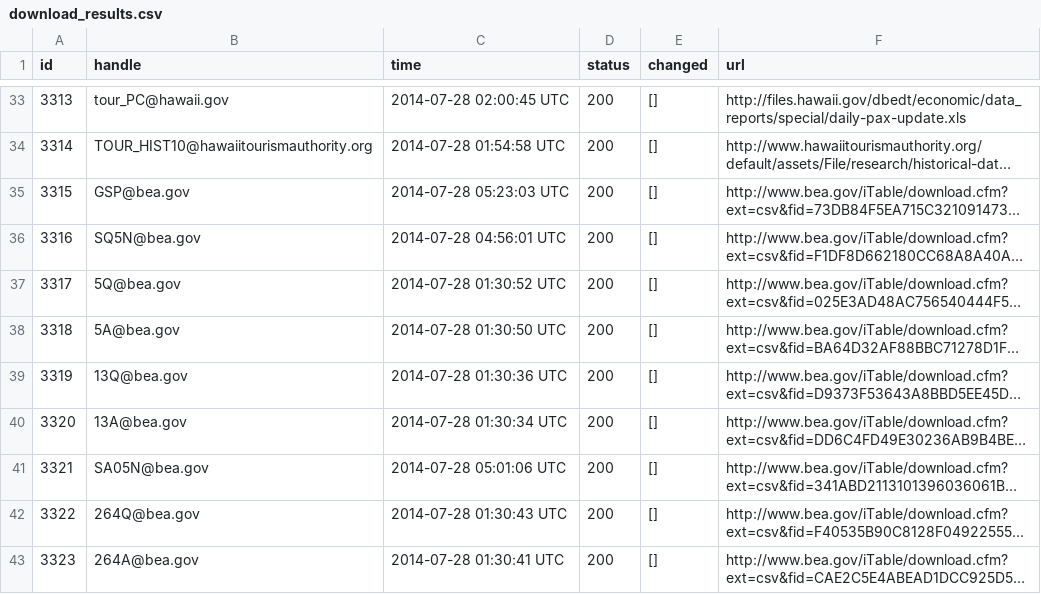
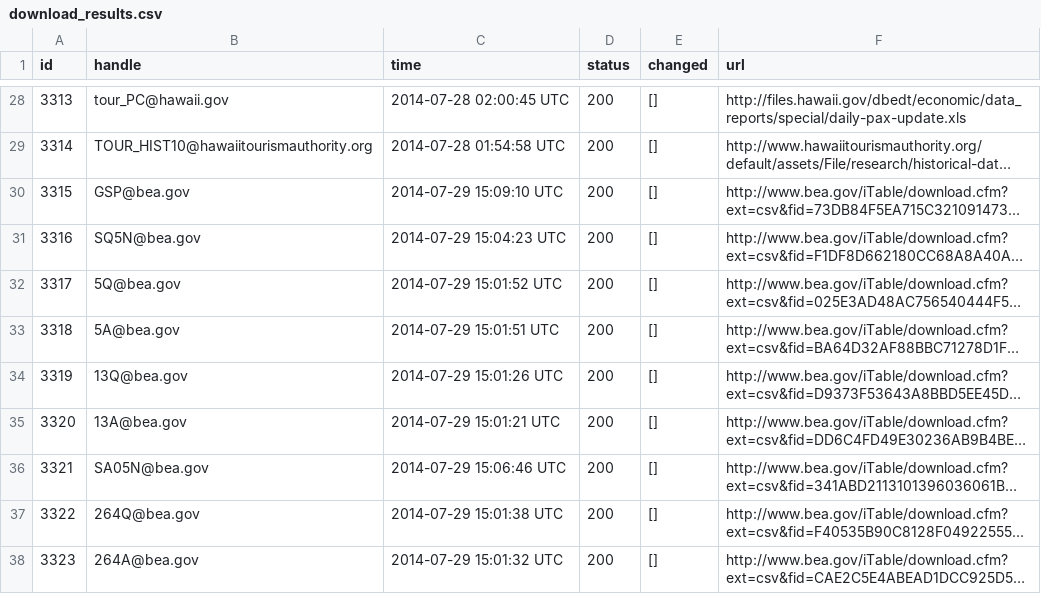
Before and after one commit to UHERO/udaman, a CSV file: public/download_results.csv, drawn as a sheet; only a part is shown, gaps mark what is left out; long unchanged cells end in …; addresses are those after the commit; the diff covers the shown part only; the diff names each change by its address in the sheet, - before the commit and + after, or states it on an @@ line.

```diff
--- a/public/download_results.csv
+++ b/public/download_results.csv
-C30 (time): 2014-07-28 05:23:03 UTC
+C30 (time): 2014-07-29 15:09:10 UTC
-C31 (time): 2014-07-28 04:56:01 UTC
+C31 (time): 2014-07-29 15:04:23 UTC
-C32 (time): 2014-07-28 01:30:52 UTC
+C32 (time): 2014-07-29 15:01:52 UTC
-C33 (time): 2014-07-28 01:30:50 UTC
+C33 (time): 2014-07-29 15:01:51 UTC
-C34 (time): 2014-07-28 01:30:36 UTC
+C34 (time): 2014-07-29 15:01:26 UTC
-C35 (time): 2014-07-28 01:30:34 UTC
+C35 (time): 2014-07-29 15:01:21 UTC
-C36 (time): 2014-07-28 05:01:06 UTC
+C36 (time): 2014-07-29 15:06:46 UTC
-C37 (time): 2014-07-28 01:30:43 UTC
+C37 (time): 2014-07-29 15:01:38 UTC
-C38 (time): 2014-07-28 01:30:41 UTC
+C38 (time): 2014-07-29 15:01:32 UTC
```
Also changed, not shown: 12 removed rows and 35 edited cells elsewhere in this file, public/investigate_visual.csv, public/rake_time.csv, 4 other files.
